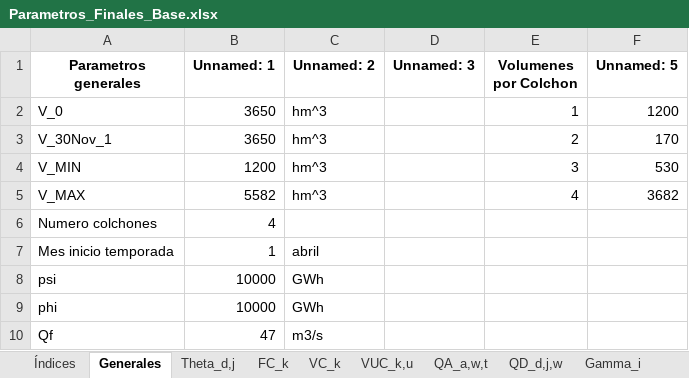
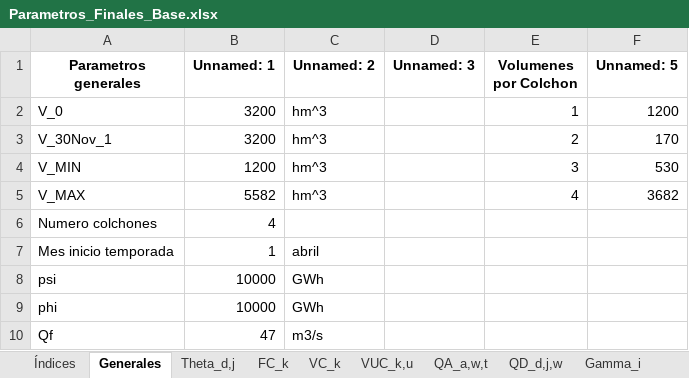
Before and after one commit to GabrielEichholzUc/Modelo-Capstone, an Excel workbook: Caso_Base/Parametros_Finales_Base.xlsx, sheet Generales, drawn as a sheet; values as stored, in another font and other column widths than the file's, no borders; the diff names each change by its address in the sheet, - before the commit and + after, or states it on an @@ line.

```diff
--- a/Caso_Base/Parametros_Finales_Base.xlsx (sheet Generales)
+++ b/Caso_Base/Parametros_Finales_Base.xlsx (sheet Generales)
-B2:B3 (Unnamed: 1): 3650
+B2:B3 (Unnamed: 1): 3200
```
Also changed, not shown: sheet QA_a,w,t, sheet VE_0_precalculado, Parametros_Nuevos.xlsx, Simulacion_MonteCarlo/escenarios_montecarlo/escenario_006.xlsx, 24 other files.
